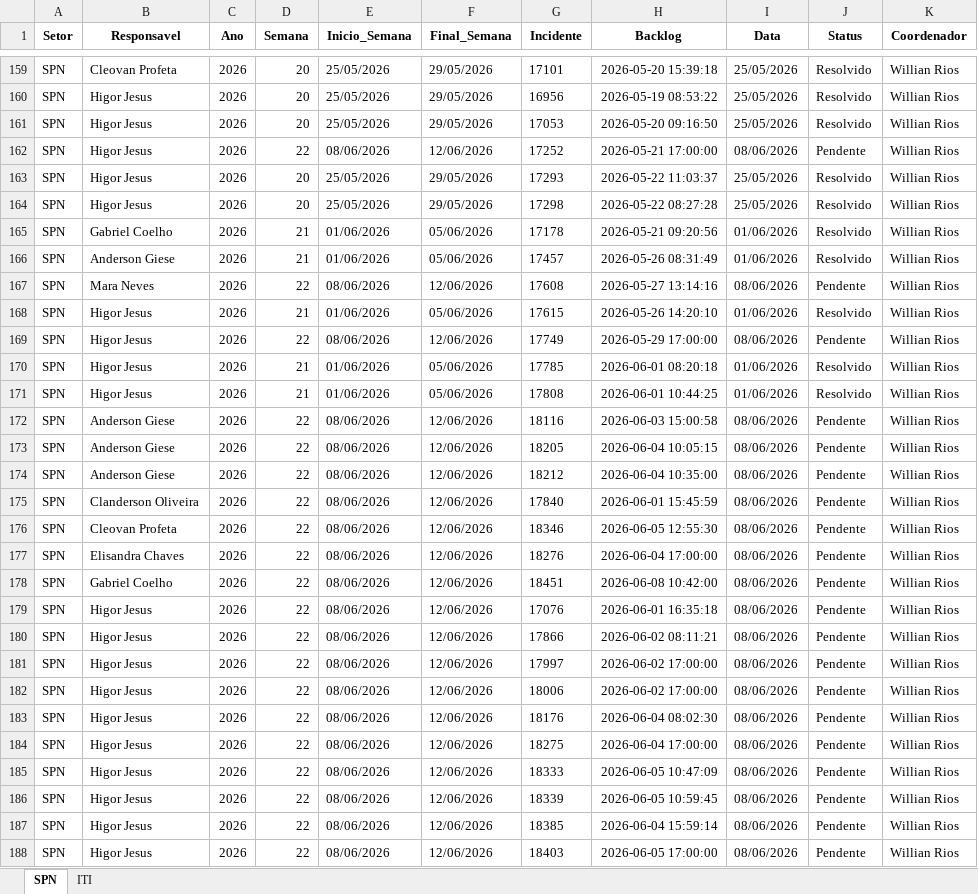
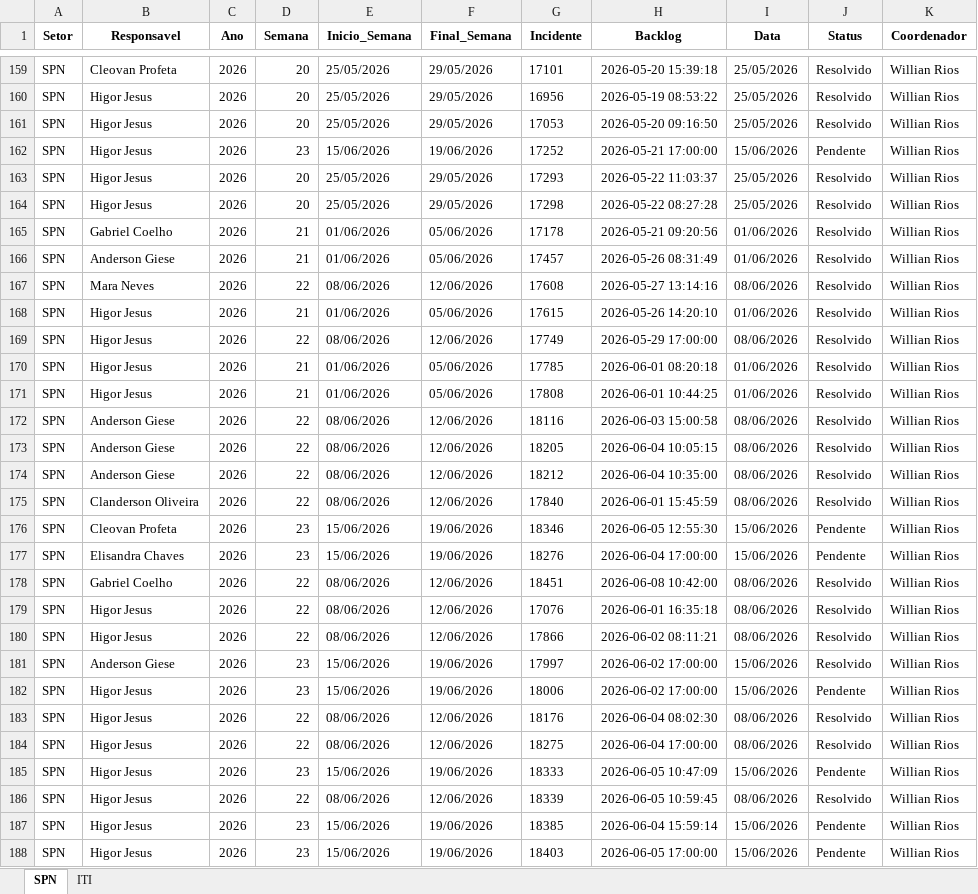
Before and after one commit to GeekFrancisco/Franciscodatais, an Excel workbook: data/base/consolidado.xlsx, sheet SPN, drawn as a sheet; only a part is shown, gaps mark what is left out; values as stored, in another font and other column widths than the file's, no borders; the diff covers the shown part only; the diff names each change by its address in the sheet, - before the commit and + after, or states it on an @@ line.

```diff
--- a/data/base/consolidado.xlsx (sheet SPN)
+++ b/data/base/consolidado.xlsx (sheet SPN)
-D162 (Semana): 22
+D162 (Semana): 23
-E162 (Inicio_Semana): 08/06/2026
+E162 (Inicio_Semana): 15/06/2026
-F162 (Final_Semana): 12/06/2026
+F162 (Final_Semana): 19/06/2026
-I162 (Data): 08/06/2026
+I162 (Data): 15/06/2026
-J167 (Status): Pendente
+J167 (Status): Resolvido
-J169 (Status): Pendente
+J169 (Status): Resolvido
-J172:J175 (Status): Pendente
+J172:J175 (Status): Resolvido
-D176:D177 (Semana): 22
+D176:D177 (Semana): 23
-E176:E177 (Inicio_Semana): 08/06/2026
+E176:E177 (Inicio_Semana): 15/06/2026
-F176:F177 (Final_Semana): 12/06/2026
+F176:F177 (Final_Semana): 19/06/2026
-I176:I177 (Data): 08/06/2026
+I176:I177 (Data): 15/06/2026
-J178:J181 (Status): Pendente
+J178:J181 (Status): Resolvido
-B181 (Responsavel): Higor Jesus
+B181 (Responsavel): Anderson Giese
-D181:D182 (Semana): 22
+D181:D182 (Semana): 23
-E181:E182 (Inicio_Semana): 08/06/2026
+E181:E182 (Inicio_Semana): 15/06/2026
-F181:F182 (Final_Semana): 12/06/2026
+F181:F182 (Final_Semana): 19/06/2026
-I181:I182 (Data): 08/06/2026
+I181:I182 (Data): 15/06/2026
-J183:J184 (Status): Pendente
+J183:J184 (Status): Resolvido
-D185 (Semana): 22
+D185 (Semana): 23
-E185 (Inicio_Semana): 08/06/2026
+E185 (Inicio_Semana): 15/06/2026
-F185 (Final_Semana): 12/06/2026
+F185 (Final_Semana): 19/06/2026
-I185 (Data): 08/06/2026
+I185 (Data): 15/06/2026
-J186 (Status): Pendente
+J186 (Status): Resolvido
-D187:D188 (Semana): 22
+D187:D188 (Semana): 23
-E187:E188 (Inicio_Semana): 08/06/2026
+E187:E188 (Inicio_Semana): 15/06/2026
-F187:F188 (Final_Semana): 12/06/2026
+F187:F188 (Final_Semana): 19/06/2026
-I187:I188 (Data): 08/06/2026
+I187:I188 (Data): 15/06/2026
```
Also changed, not shown: 18 added rows and 14 edited cells elsewhere in this sheet, sheet ITI, 33 other files.
